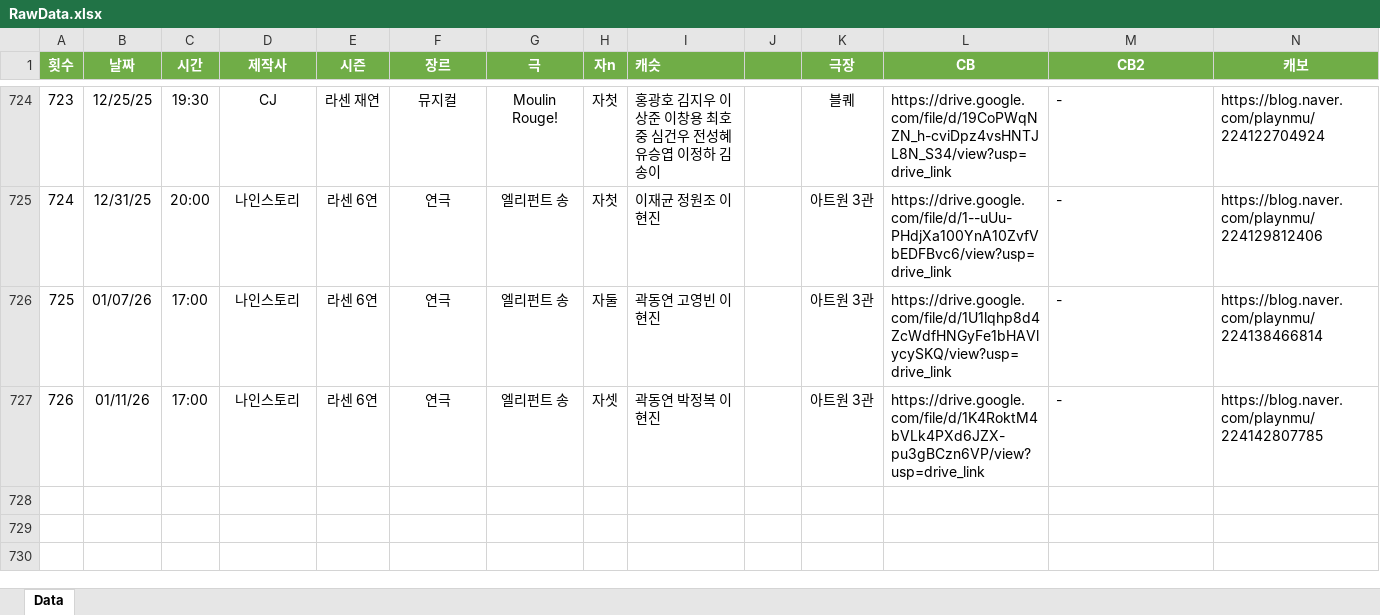
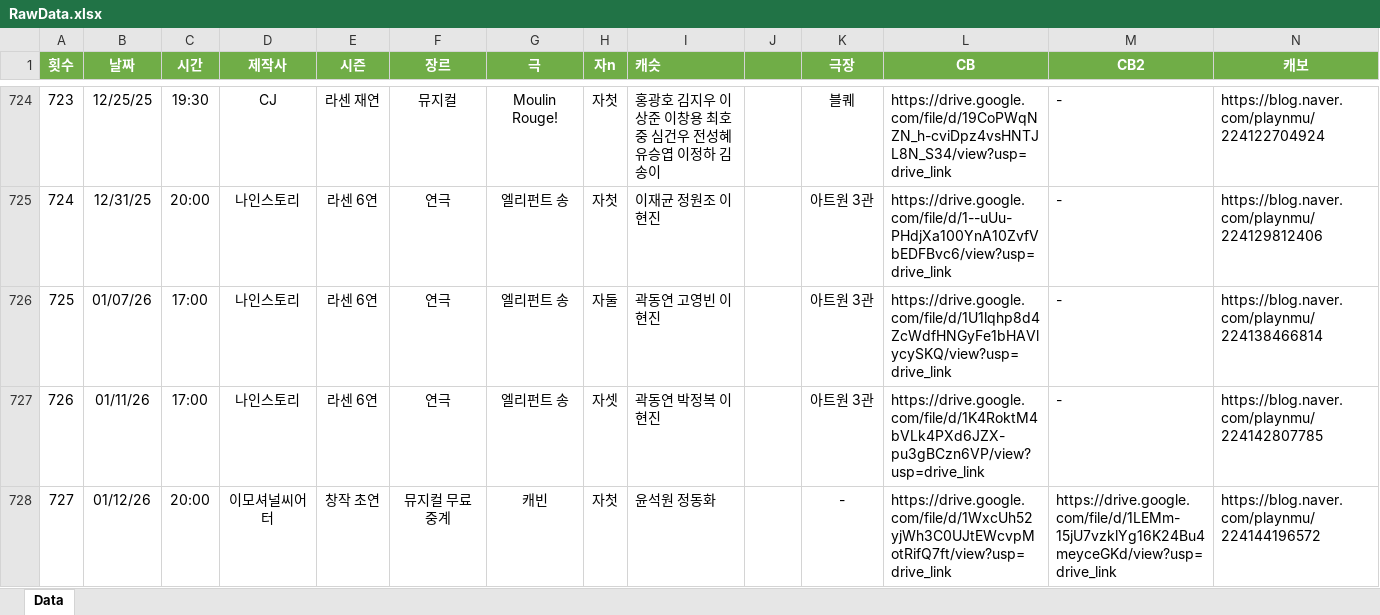
Before and after one commit to SailingSnails/SailingSnails.github.io, an Excel workbook: RawData.xlsx, sheet Data, drawn as a sheet; only a part is shown, gaps mark what is left out; values as stored, in another font and other column widths than the file's, no borders; table styles not drawn; rows hold the shown columns only; the diff names each change by its address in the sheet, - before the commit and + after, or states it on an @@ line.

```diff
--- a/RawData.xlsx (sheet Data)
+++ b/RawData.xlsx (sheet Data)
+row 728: 727 | 01/12/26 | 20:00 | 이모셔널씨어터 | 창작 초연 | 뮤지컬 무료 중계 | 캐빈 | 자첫 | 윤석원 정동화 | 0 | - | https://drive.google.com/file/d/1WxcUh52yjWh3C0UJtEWcvpMotRifQ7ft/view?usp=drive_link | https://drive.google.com/file/d/1LEMm-15jU7vzklYg16K24Bu4meyceGKd/view?usp=drive_link | https://blog.naver.com/playnmu/224144196572
```
Also changed, not shown: 1 other file.
